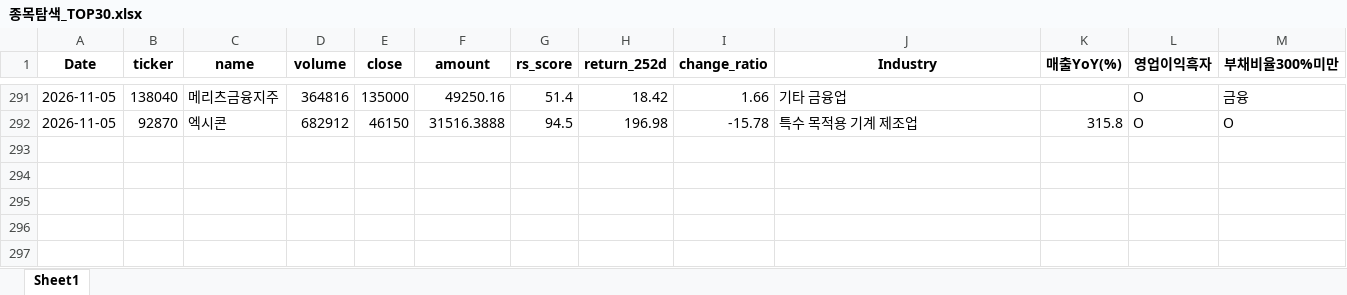
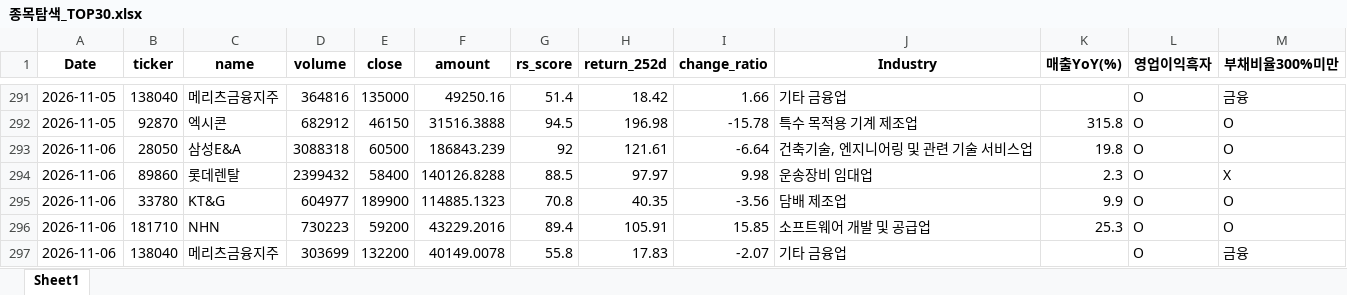
Before and after one commit to pdhman/report-summary, an Excel workbook: 종목탐색_TOP30.xlsx, sheet Sheet1, drawn as a sheet; only a part is shown, gaps mark what is left out; values as stored, in another font and other column widths than the file's, no borders; the diff names each change by its address in the sheet, - before the commit and + after, or states it on an @@ line.

```diff
--- a/종목탐색_TOP30.xlsx (sheet Sheet1)
+++ b/종목탐색_TOP30.xlsx (sheet Sheet1)
+row 293: 2026-11-06 | 28050 | 삼성E&A | 3088318 | 60500 | 186843.239 | 92 | 121.61 | -6.64 | 건축기술, 엔지니어링 및 관련 기술 서비스업 | 19.8 | O | O
+row 294: 2026-11-06 | 89860 | 롯데렌탈 | 2399432 | 58400 | 140126.8288 | 88.5 | 97.97 | 9.98 | 운송장비 임대업 | 2.3 | O | X
+row 295: 2026-11-06 | 33780 | KT&G | 604977 | 189900 | 114885.1323 | 70.8 | 40.35 | -3.56 | 담배 제조업 | 9.9 | O | O
+row 296: 2026-11-06 | 181710 | NHN | 730223 | 59200 | 43229.2016 | 89.4 | 105.91 | 15.85 | 소프트웨어 개발 및 공급업 | 25.3 | O | O
+row 297: 2026-11-06 | 138040 | 메리츠금융지주 | 303699 | 132200 | 40149.0078 | 55.8 | 17.83 | -2.07 | 기타 금융업 |  | O | 금융
```
Also changed, not shown: 4 other files.
